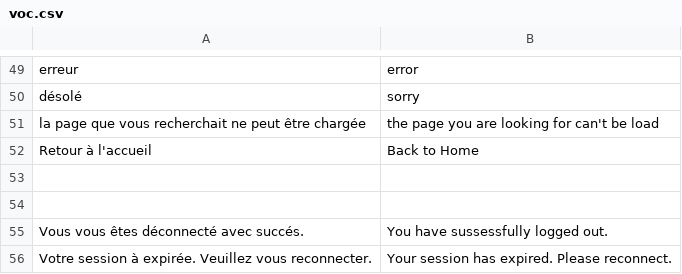
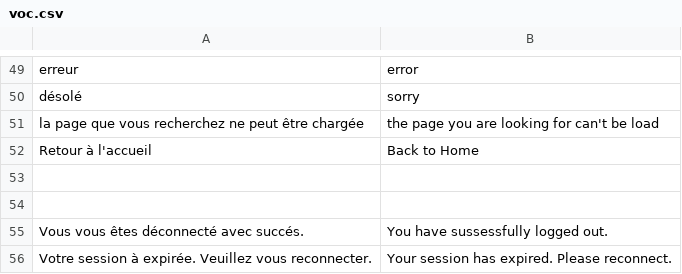
Before and after one commit to hackolite/Laplateformecitoyenne, a CSV file: voc/voc.csv, drawn as a sheet; only a part is shown, gaps mark what is left out.

```diff
--- a/voc/voc.csv
+++ b/voc/voc.csv
@@ -50,3 +50,3 @@ erreur,error
 désolé,sorry
-la page que vous recherchait ne peut être chargée,the page you are looking for can't be load
+la page que vous recherchez ne peut être chargée,the page you are looking for can't be load
 Retour à l'accueil,Back to Home
```
Also changed, not shown: 7 other files.
